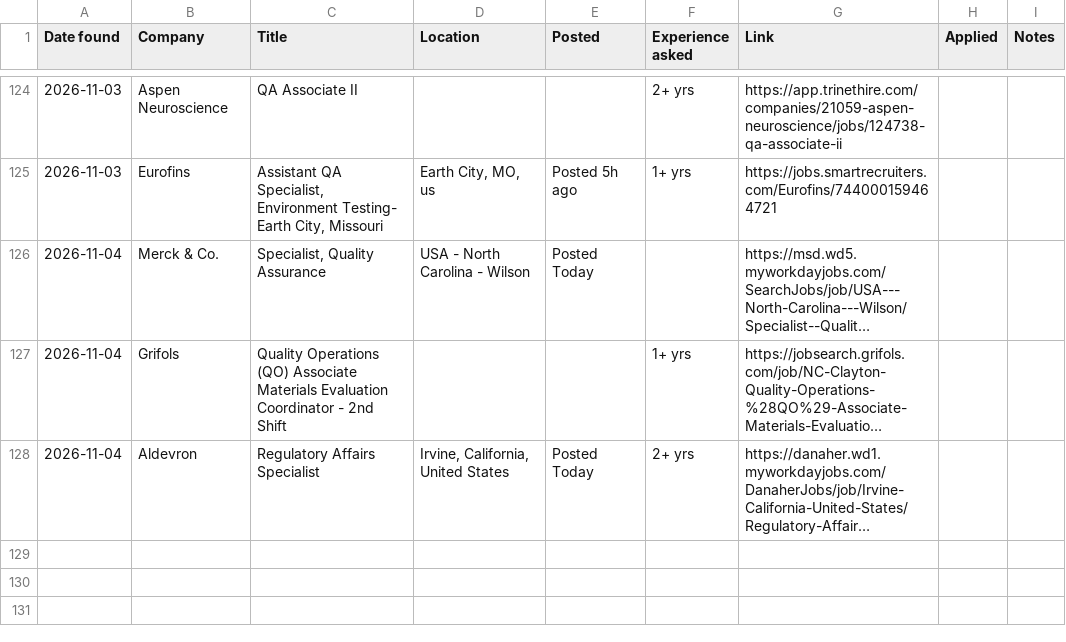
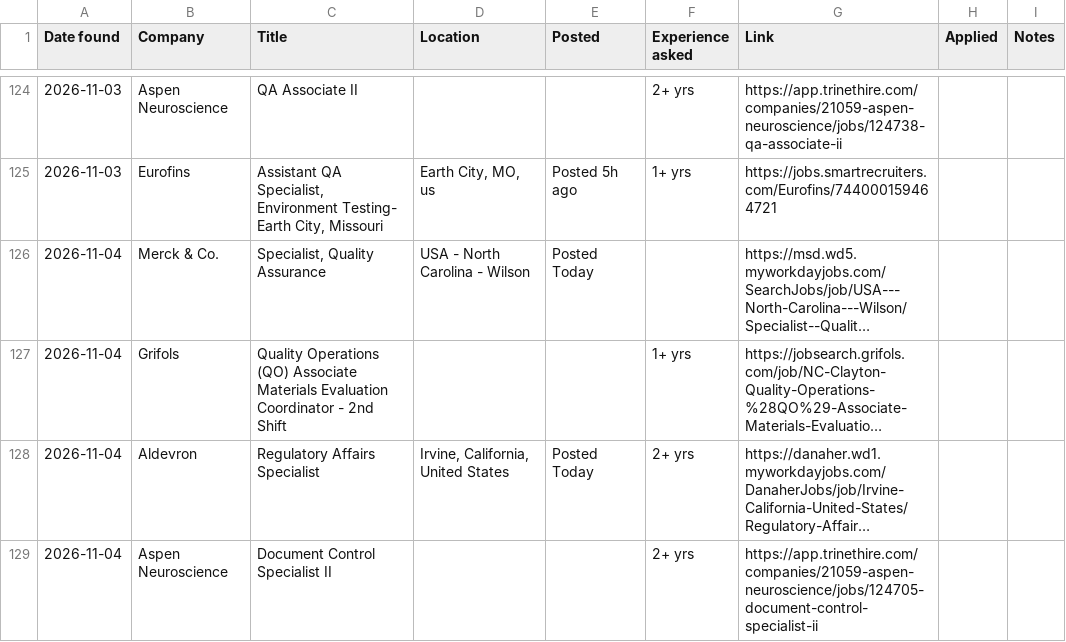
Before and after one commit to arkit-reg/Job_Watch_21, a CSV file: jobs_log.csv, drawn as a sheet; only a part is shown, gaps mark what is left out; long unchanged cells end in …; the diff names each change by its address in the sheet, - before the commit and + after, or states it on an @@ line.

```diff
--- a/jobs_log.csv
+++ b/jobs_log.csv
+row 129: 2026-11-04 | Aspen Neuroscience | Document Control Specialist II |  |  | 2+ yrs | https://app.trinethire.com/companies/21059-aspen-neuroscience/jobs/124705-document-control-specialist-ii
```
Also changed, not shown: 1 other file.
